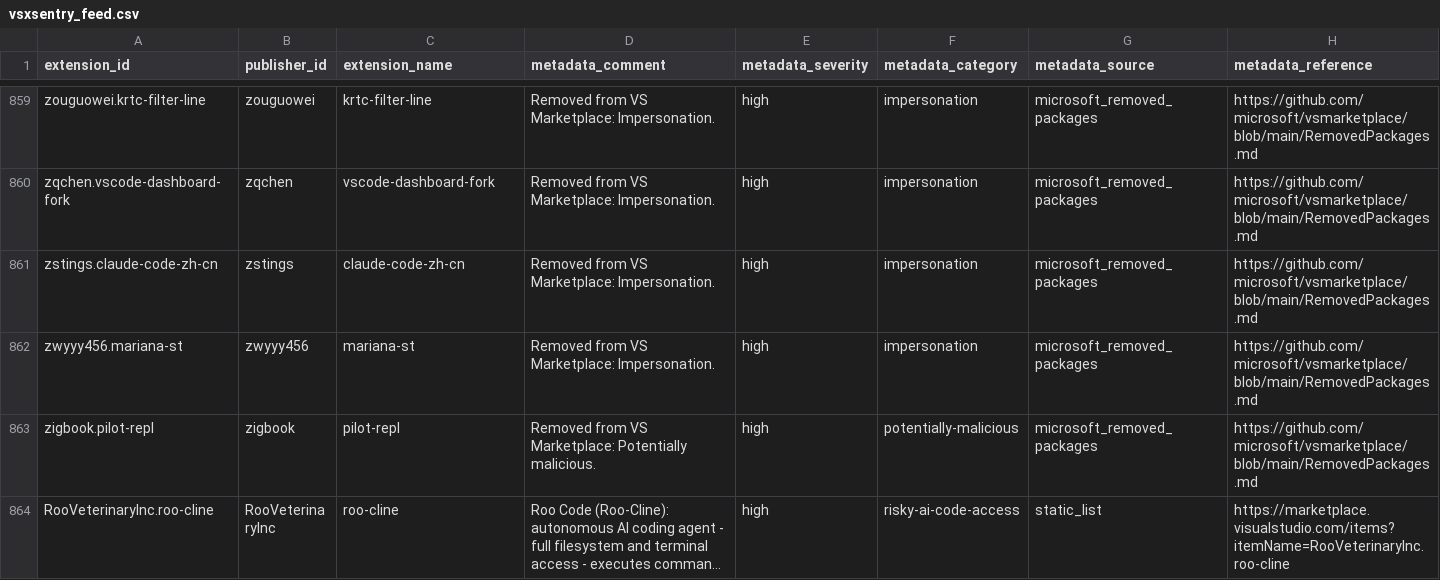
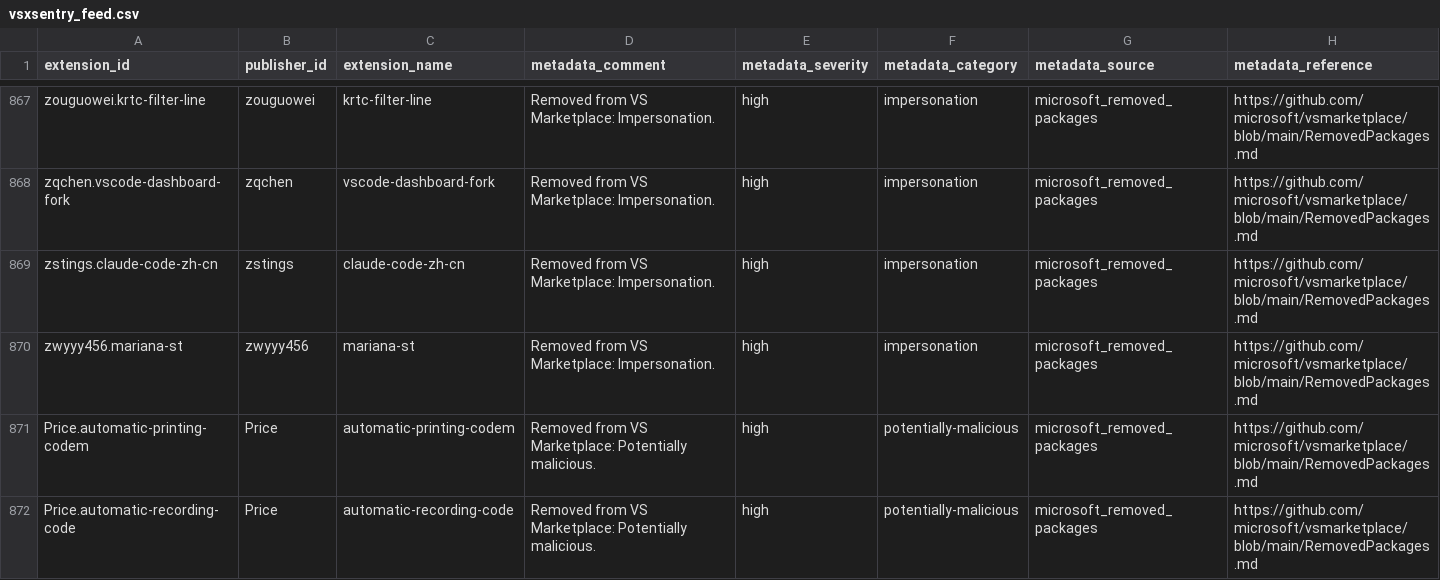
Before and after one commit to vsxsentry/vsxsentry.github.io, a CSV file: feeds/vsxsentry_feed.csv, drawn as a sheet; only a part is shown, gaps mark what is left out; the shorter side is filled out with more unchanged rows; long unchanged cells end in …; rows hold the shown columns only; the diff covers the shown part only; the diff names each change by its address in the sheet, - before the commit and + after, or states it on an @@ line.

```diff
--- a/feeds/vsxsentry_feed.csv
+++ b/feeds/vsxsentry_feed.csv
+row 871: Price.automatic-printing-codem | Price | automatic-printing-codem | Removed from VS Marketplace: Potentially malicious. | high | potentially-malicious | microsoft_removed_packages | https://github.com/microsoft/vsmarketplace/blob/main/RemovedPackages.md
+row 872: Price.automatic-recording-code | Price | automatic-recording-code | Removed from VS Marketplace: Potentially malicious. | high | potentially-malicious | microsoft_removed_packages | https://github.com/microsoft/vsmarketplace/blob/main/RemovedPackages.md
```
Also changed, not shown: 9 added rows elsewhere in this file, feeds/vsxsentry_malicious_feed.csv, feeds/vsxsentry_opencti_import.csv, 13 other files.
